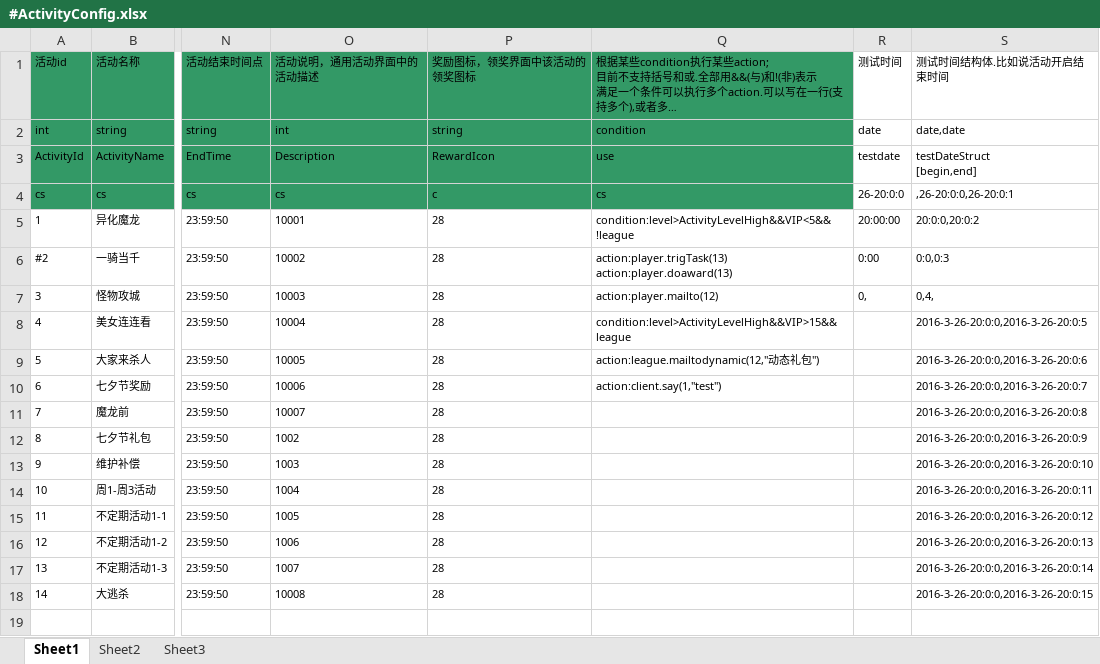
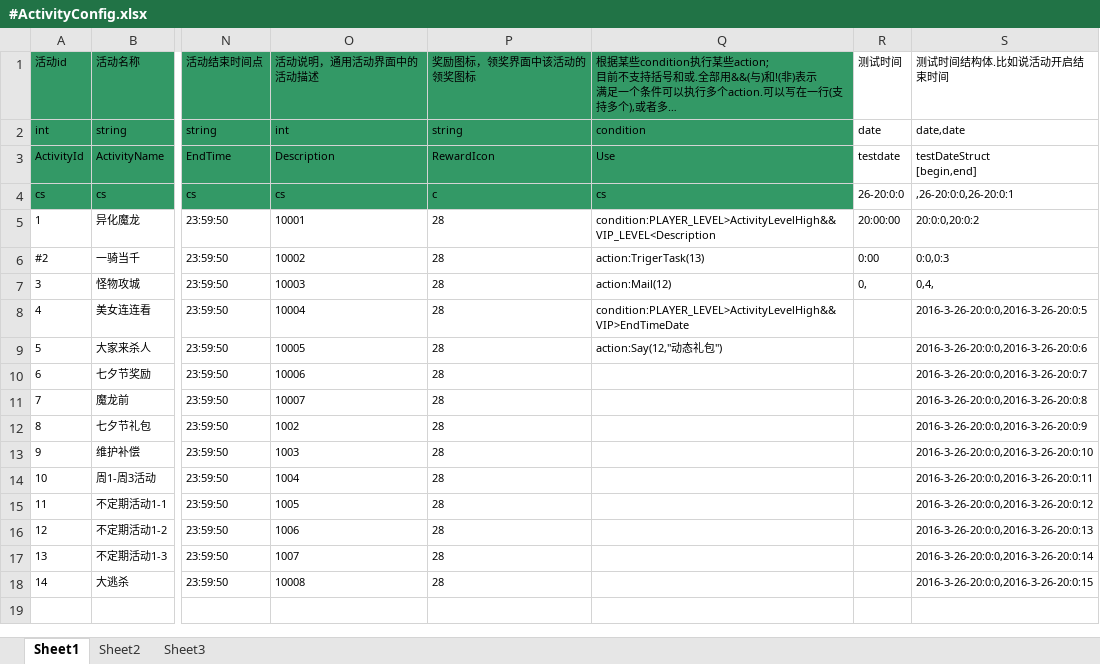
Before and after one commit to woopengcheng/GameLib, an Excel workbook: Tools/bin/GeneratorCSV/xls_config/#ActivityConfig.xlsx, sheet Sheet1, drawn as a sheet; only a part is shown, gaps mark what is left out; long unchanged cells end in …; values as stored, in another font and other column widths than the file's, no borders; ↵ is a line break in a cell; the diff names each change by its address in the sheet, - before the commit and + after, or states it on an @@ line.

```diff
--- a/Tools/bin/GeneratorCSV/xls_config/#ActivityConfig.xlsx (sheet Sheet1)
+++ b/Tools/bin/GeneratorCSV/xls_config/#ActivityConfig.xlsx (sheet Sheet1)
-Q3: use
+Q3: Use
-Q5: condition:level>ActivityLevelHigh&&VIP<5&&!league
+Q5: condition:PLAYER_LEVEL>ActivityLevelHigh&&VIP_LEVEL<Description
-Q6: action:player.trigTask(13) ↵ action:player.doaward(13)
+Q6: action:TrigerTask(13)
-Q7: action:player.mailto(12)
+Q7: action:Mail(12)
-Q8: condition:level>ActivityLevelHigh&&VIP>15&&league
+Q8: condition:PLAYER_LEVEL>ActivityLevelHigh&&VIP>EndTimeDate
-Q9: action:league.mailtodynamic(12,"动态礼包")
+Q9: action:Say(12,"动态礼包")
-Q10: action:client.say(1,"test")
+Q10: (empty)
```
Also changed, not shown: Tools/bin/GeneratorCSV/xls_config/#_ConditionConfig.xlsx, 8 other files.
